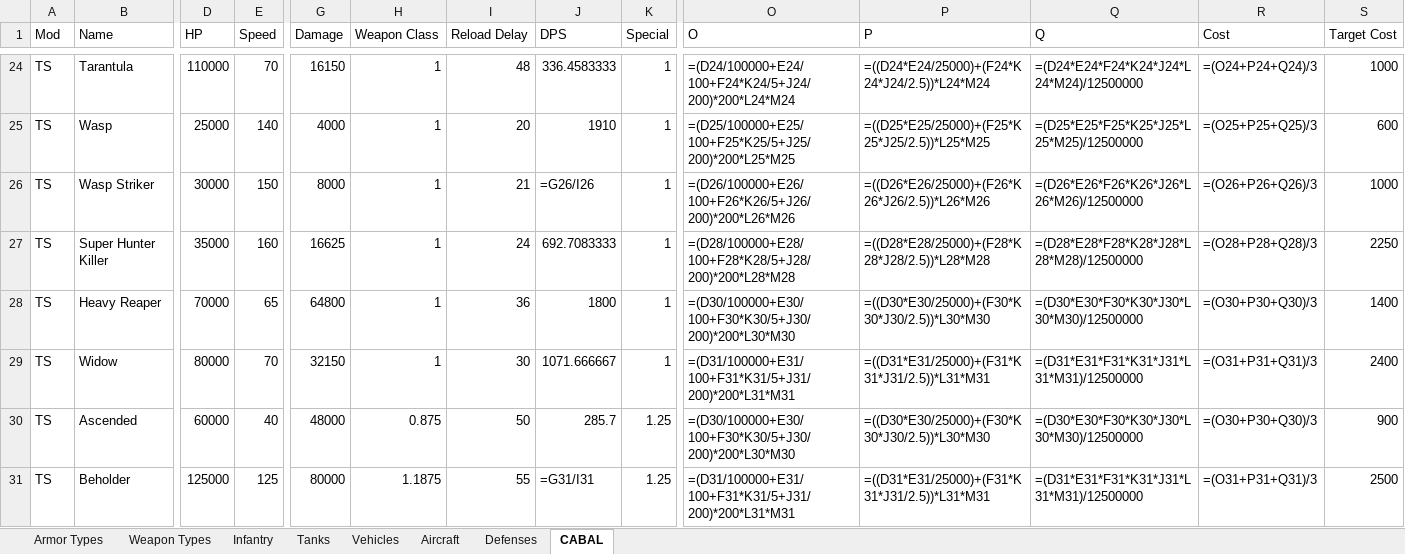
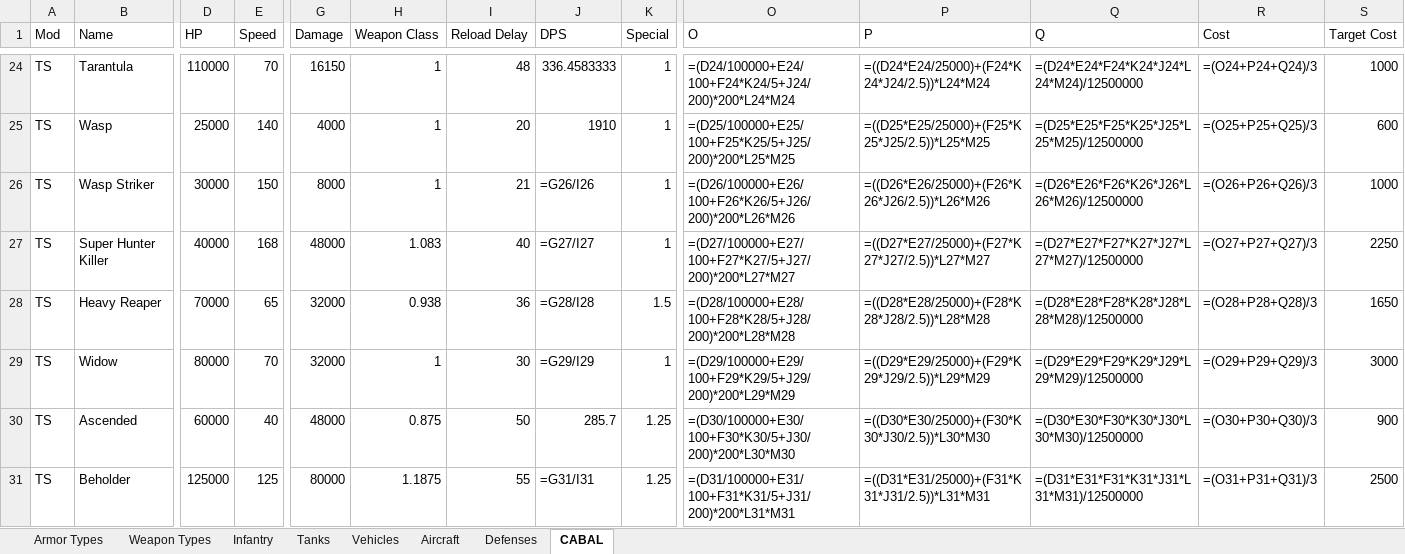
Before and after one commit to cameo-mod/Cameo-mod, an Excel workbook: docs/design/cameo_armor_system.xlsx, sheet CABAL, drawn as a sheet; only a part is shown, gaps mark what is left out; values as stored, in another font and other column widths than the file's, no borders; formulas without a stored value are shown as written; the diff covers the shown part only; the diff names each change by its address in the sheet, - before the commit and + after, or states it on an @@ line.

Commit message:
Fix formula-broken workbook rows 27-29; sync costs and HP
- Row 27 (Hunter Killer Elite): fix O/P/Q formulas to reference row 27,
  fix HP 42500->40000 (nice 2500-step), update self-heal step 17->16
- Row 28 (Heavy Reaper): fix formulas to reference row 28, sync cost
  1400->1650 to match YAML
- Row 29 (Widow): fix formulas to reference row 29, sync cost 2400->3000
  to match YAML, fix M 0.75->1.0

All 30 CABAL units now [OK] with 0 ABSURD, 0 HIGH, 0 formula-broken.

Boot verified: no new exceptions.

```diff
--- a/docs/design/cameo_armor_system.xlsx (sheet CABAL)
+++ b/docs/design/cameo_armor_system.xlsx (sheet CABAL)
-D27 (HP): 35000
+D27 (HP): 40000
-E27 (Speed): 160
+E27 (Speed): 168
-G27 (Damage): 16625
+G27 (Damage): 48000
-H27 (Weapon Class): 1
+H27 (Weapon Class): 1.083
-I27 (Reload Delay): 24
+I27 (Reload Delay): 40
-J27 (DPS): 692.7083333
+J27 (DPS): =G27/I27
-O27 (O): =(D28/100000+E28/100+F28*K28/5+J28/200)*200*L28*M28
+O27 (O): =(D27/100000+E27/100+F27*K27/5+J27/200)*200*L27*M27
-P27 (P): =((D28*E28/25000)+(F28*K28*J28/2.5))*L28*M28
+P27 (P): =((D27*E27/25000)+(F27*K27*J27/2.5))*L27*M27
-Q27 (Q): =(D28*E28*F28*K28*J28*L28*M28)/12500000
+Q27 (Q): =(D27*E27*F27*K27*J27*L27*M27)/12500000
-R27 (Cost): =(O28+P28+Q28)/3
+R27 (Cost): =(O27+P27+Q27)/3
-G28 (Damage): 64800
+G28 (Damage): 32000
-H28 (Weapon Class): 1
+H28 (Weapon Class): 0.938
-J28 (DPS): 1800
+J28 (DPS): =G28/I28
-K28 (Special): 1
+K28 (Special): 1.5
-O28 (O): =(D30/100000+E30/100+F30*K30/5+J30/200)*200*L30*M30
+O28 (O): =(D28/100000+E28/100+F28*K28/5+J28/200)*200*L28*M28
-P28 (P): =((D30*E30/25000)+(F30*K30*J30/2.5))*L30*M30
+P28 (P): =((D28*E28/25000)+(F28*K28*J28/2.5))*L28*M28
-Q28 (Q): =(D30*E30*F30*K30*J30*L30*M30)/12500000
+Q28 (Q): =(D28*E28*F28*K28*J28*L28*M28)/12500000
-R28 (Cost): =(O30+P30+Q30)/3
+R28 (Cost): =(O28+P28+Q28)/3
-S28 (Target Cost): 1400
+S28 (Target Cost): 1650
-G29 (Damage): 32150
+G29 (Damage): 32000
-J29 (DPS): 1071.666667
+J29 (DPS): =G29/I29
-O29 (O): =(D31/100000+E31/100+F31*K31/5+J31/200)*200*L31*M31
+O29 (O): =(D29/100000+E29/100+F29*K29/5+J29/200)*200*L29*M29
-P29 (P): =((D31*E31/25000)+(F31*K31*J31/2.5))*L31*M31
+P29 (P): =((D29*E29/25000)+(F29*K29*J29/2.5))*L29*M29
-Q29 (Q): =(D31*E31*F31*K31*J31*L31*M31)/12500000
+Q29 (Q): =(D29*E29*F29*K29*J29*L29*M29)/12500000
-R29 (Cost): =(O31+P31+Q31)/3
+R29 (Cost): =(O29+P29+Q29)/3
-S29 (Target Cost): 2400
+S29 (Target Cost): 3000
```
Also changed, not shown: 1 edited cell elsewhere in this sheet, 1 other file.
